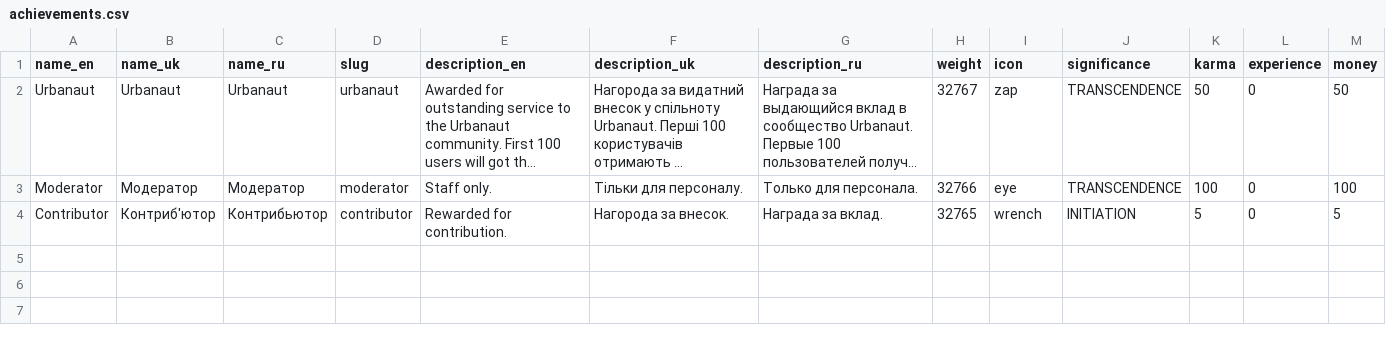
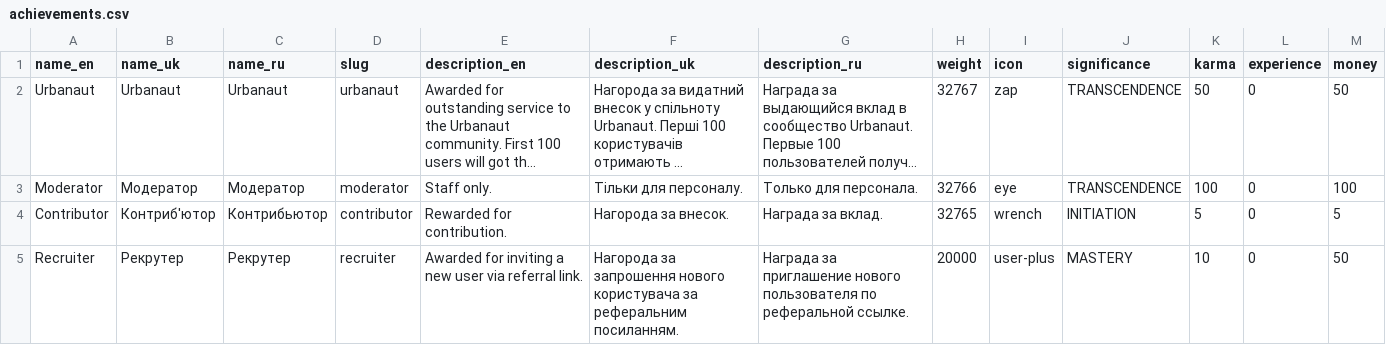
Before and after one commit to CrazyProger1/Urbanaut-API, a CSV file: data/achievements.csv, drawn as a sheet; long unchanged cells end in ….

Commit message:
feat: referral rewards logic

```diff
--- a/data/achievements.csv
+++ b/data/achievements.csv
@@ -4 +4,2 @@ Moderator,Модератор,Модератор,moderator,Staff only.,Тільк
 Contributor,Контриб'ютор,Контрибьютор,contributor,Rewarded for contribution.,Нагорода за внесок.,Награда за вклад.,32765,wrench,INITIATION,5,0,5
+Recruiter,Рекрутер,Рекрутер,recruiter,Awarded for inviting a new user via referral link.,Нагорода за запрошення нового користувача за реферальним посиланням.,Награда за приглашение нового пользователя по реферальной ссылке.,20000,user-plus,MASTERY,10,0,50
```
Also changed, not shown: 19 other files.
